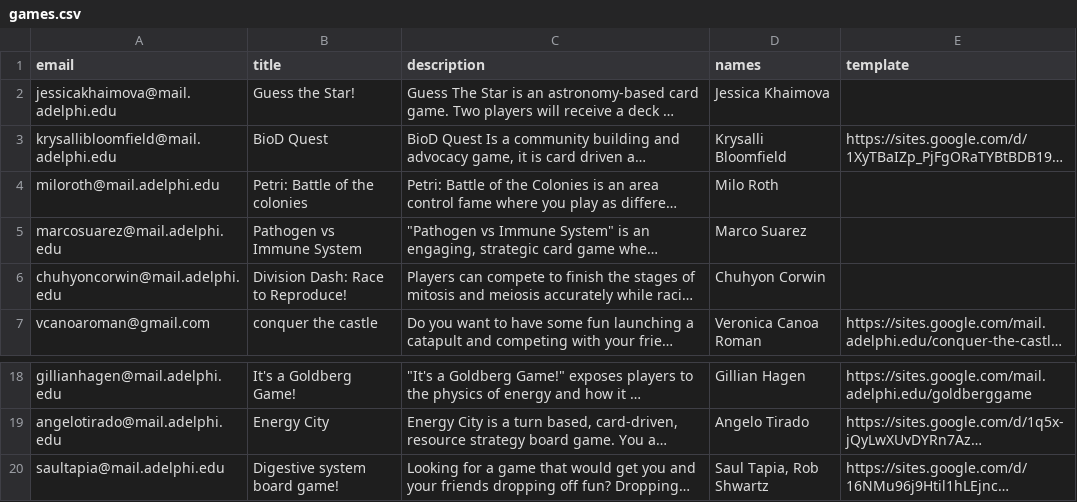
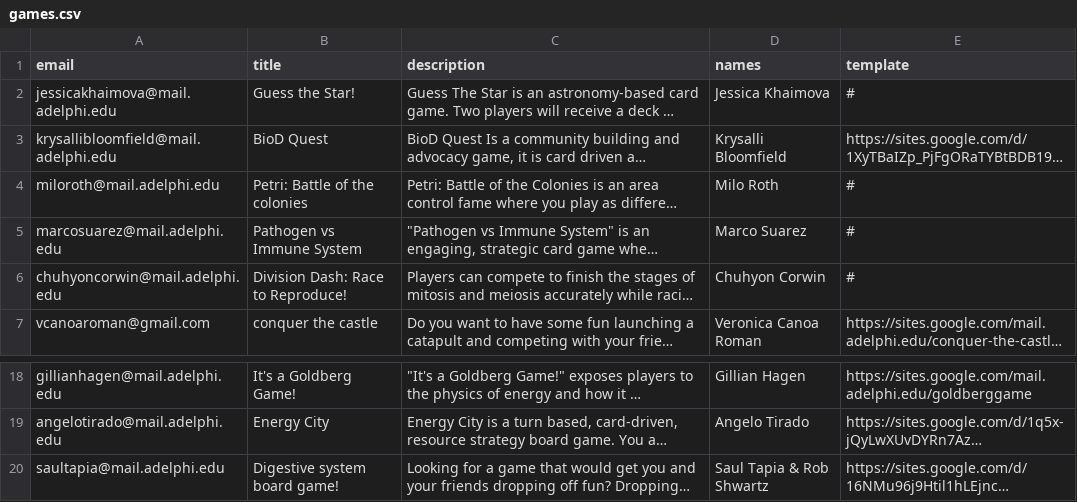
Before and after one commit to adelphi-ed-tech/au-courses, a CSV file: content/_data/games.csv, drawn as a sheet; only a part is shown, gaps mark what is left out; long unchanged cells end in …; the diff names each change by its address in the sheet, - before the commit and + after, or states it on an @@ line.

Commit message:
removed game links

```diff
--- a/content/_data/games.csv
+++ b/content/_data/games.csv
-E2 (template): (empty)
+E2 (template): #
-E4:E6 (template): (empty)
+E4:E6 (template): #
-D20 (names): Saul Tapia, Rob Shwartz
+D20 (names): Saul Tapia & Rob Shwartz
```
Also changed, not shown: 3 other files.
